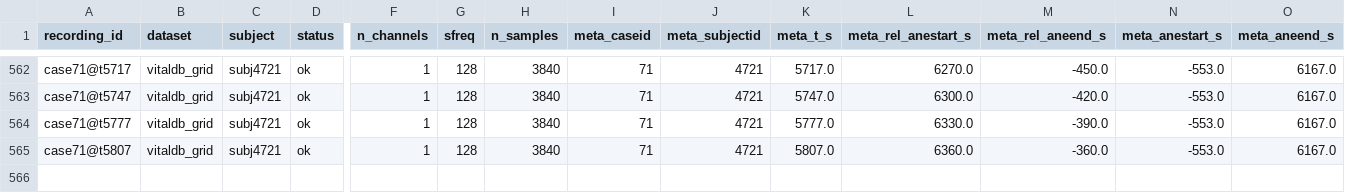
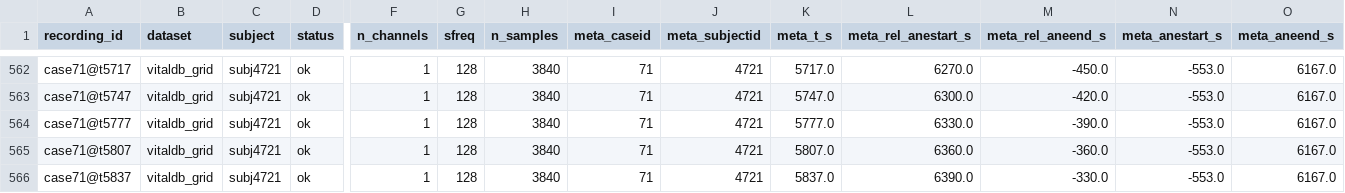
Before and after one commit to dgkenn/Codex-playground-, a CSV file: bsde/results/vitaldb_emergence.s2.csv, drawn as a sheet; only a part is shown, gaps mark what is left out; rows hold the shown columns only; the diff names each change by its address in the sheet, - before the commit and + after, or states it on an @@ line.

```diff
--- a/bsde/results/vitaldb_emergence.s2.csv
+++ b/bsde/results/vitaldb_emergence.s2.csv
+row 566: case71@t5837 | vitaldb_grid | subj4721 | ok | 1 | 128 | 3840 | 71 | 4721 | 5837.0 | 6390.0 | -330.0 | -553.0 | 6167.0
```
Also changed, not shown: 1 other file.
